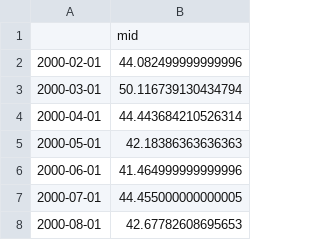
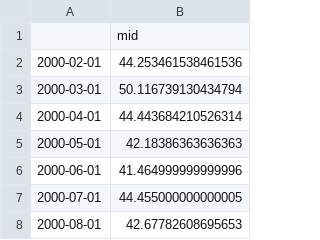
Before and after one commit to andrewcole33/reit_time_series_analysis, a CSV file: data/mid_prices/AMT_mid.csv, drawn as a sheet; only a part is shown.

```diff
--- a/data/mid_prices/AMT_mid.csv
+++ b/data/mid_prices/AMT_mid.csv
@@ -1,3 +1,3 @@
 ,mid
-2000-02-01,44.082499999999996
+2000-02-01,44.253461538461536
 2000-03-01,50.116739130434794
```
Also changed, not shown: 10 other files.
